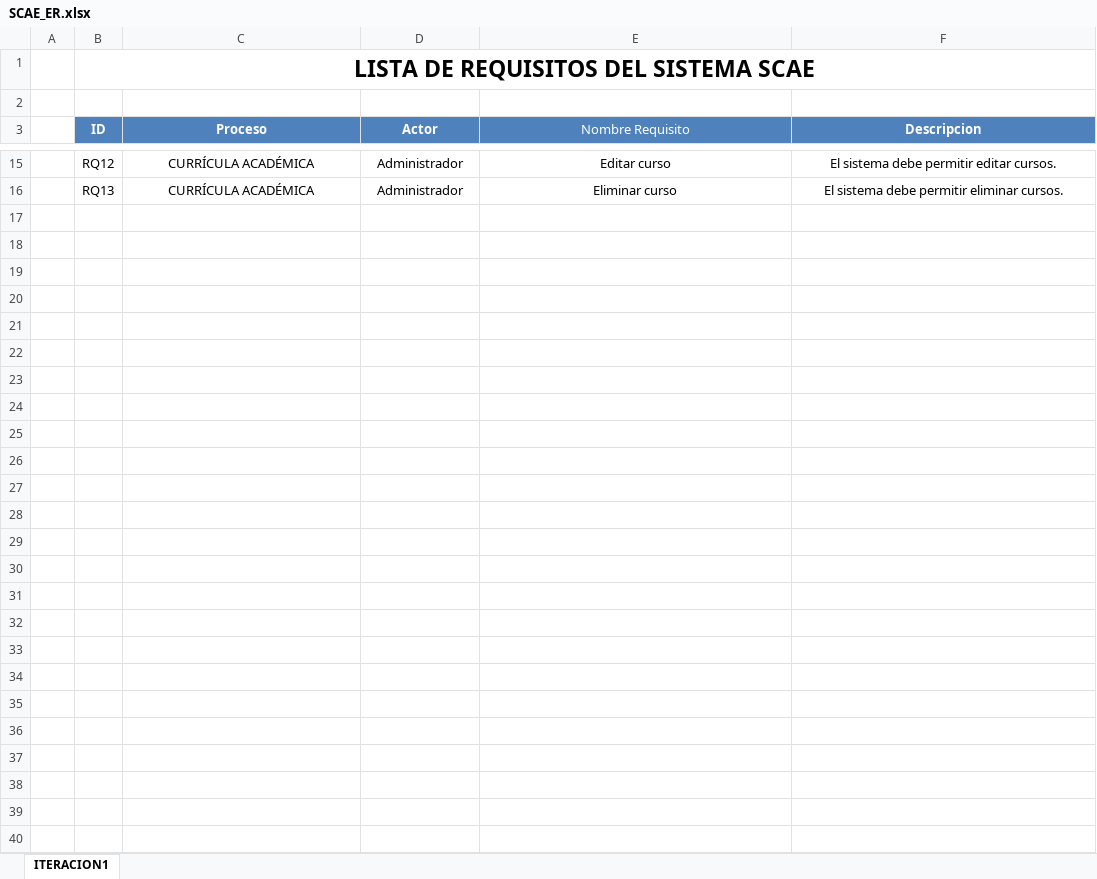
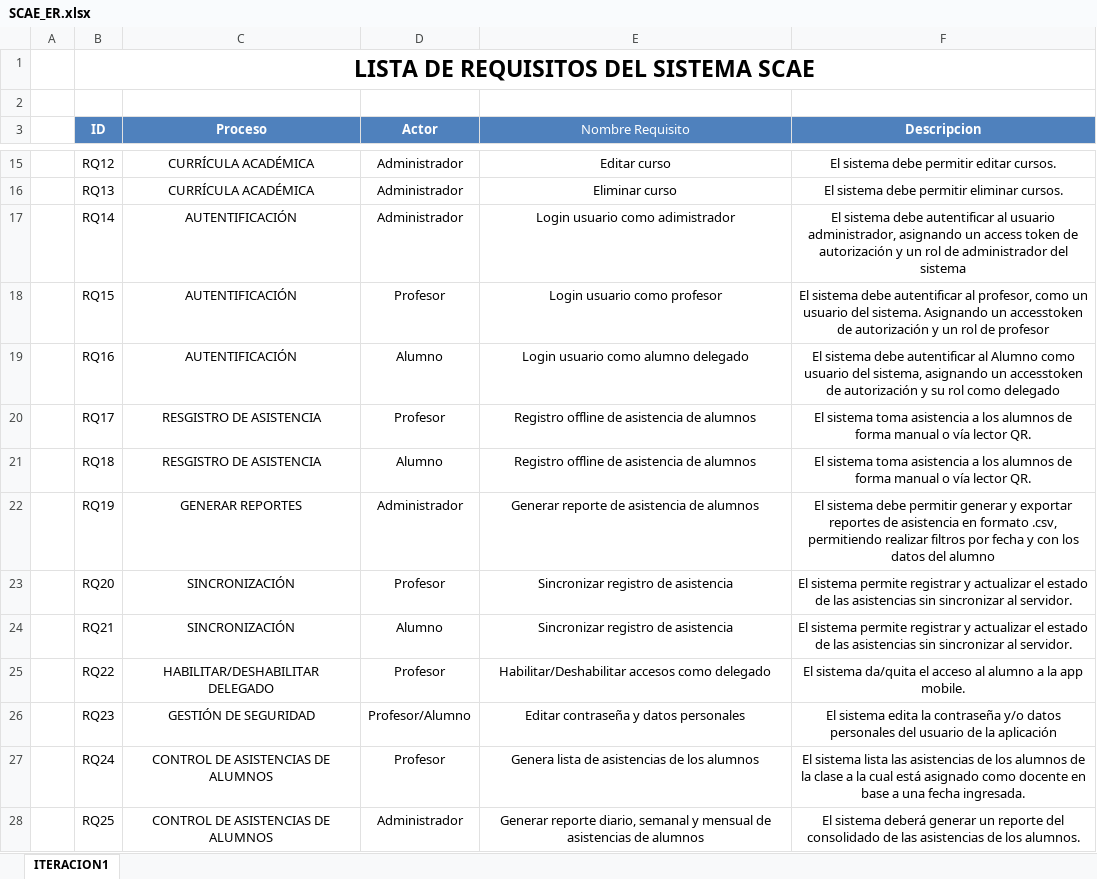
Before and after one commit to RamosCruzJeanCarlos/SP11, an Excel workbook: Desarrollo/SCAE/Gestión/SCAE_ER.xlsx, sheet ITERACION1, drawn as a sheet; only a part is shown, gaps mark what is left out; values as stored, in another font and other column widths than the file's, no borders; the diff names each change by its address in the sheet, - before the commit and + after, or states it on an @@ line.

Commit message:
Update SCAE_ER.xlsx Iteración1 Req.14 a Req. 25

```diff
--- a/Desarrollo/SCAE/Gestión/SCAE_ER.xlsx (sheet ITERACION1)
+++ b/Desarrollo/SCAE/Gestión/SCAE_ER.xlsx (sheet ITERACION1)
+row 17:  | RQ14 | AUTENTIFICACIÓN | Administrador | Login usuario como adimistrador | El sistema debe autentificar al usuario administrador, asignando un access token de autorización y un rol de administrador del sistema
+row 18:  | RQ15 | AUTENTIFICACIÓN | Profesor | Login usuario como profesor | El sistema debe autentificar al profesor, como un usuario del sistema. Asignando un accesstoken de autorización y un rol de profesor
+row 19:  | RQ16 | AUTENTIFICACIÓN | Alumno | Login usuario como alumno delegado | El sistema debe autentificar al Alumno como usuario del sistema, asignando un accesstoken de autorización y su rol como delegado
+row 20:  | RQ17 | RESGISTRO DE ASISTENCIA | Profesor | Registro offline de asistencia de alumnos | El sistema toma asistencia a los alumnos de forma manual o vía lector QR.
+row 21:  | RQ18 | RESGISTRO DE ASISTENCIA | Alumno | Registro offline de asistencia de alumnos | El sistema toma asistencia a los alumnos de forma manual o vía lector QR.
+row 22:  | RQ19 | GENERAR REPORTES | Administrador | Generar reporte de asistencia de alumnos | El sistema debe permitir generar y exportar reportes de asistencia en formato .csv, permitiendo realizar filtros por fecha y con los datos del alumno
+row 23:  | RQ20 | SINCRONIZACIÓN | Profesor | Sincronizar registro de asistencia | El sistema permite registrar y actualizar el estado de las asistencias sin sincronizar al servidor.
+row 24:  | RQ21 | SINCRONIZACIÓN | Alumno | Sincronizar registro de asistencia | El sistema permite registrar y actualizar el estado de las asistencias sin sincronizar al servidor.
+row 25:  | RQ22 | HABILITAR/DESHABILITAR DELEGADO | Profesor | Habilitar/Deshabilitar accesos como delegado | El sistema da/quita el acceso al alumno a la app mobile.
+row 26:  | RQ23 | GESTIÓN DE SEGURIDAD | Profesor/Alumno | Editar contraseña y datos personales | El sistema edita la contraseña y/o datos personales del usuario de la aplicación
+row 27:  | RQ24 | CONTROL DE ASISTENCIAS DE ALUMNOS | Profesor | Genera lista de asistencias de los alumnos | El sistema lista las asistencias de los alumnos de la clase a la cual está asignado como docente en base a una fecha ingresada.
+row 28:  | RQ25 | CONTROL DE ASISTENCIAS DE ALUMNOS | Administrador | Generar reporte diario, semanal y mensual de asistencias de alumnos | El sistema deberá generar un reporte del consolidado de las asistencias de los alumnos.
```
